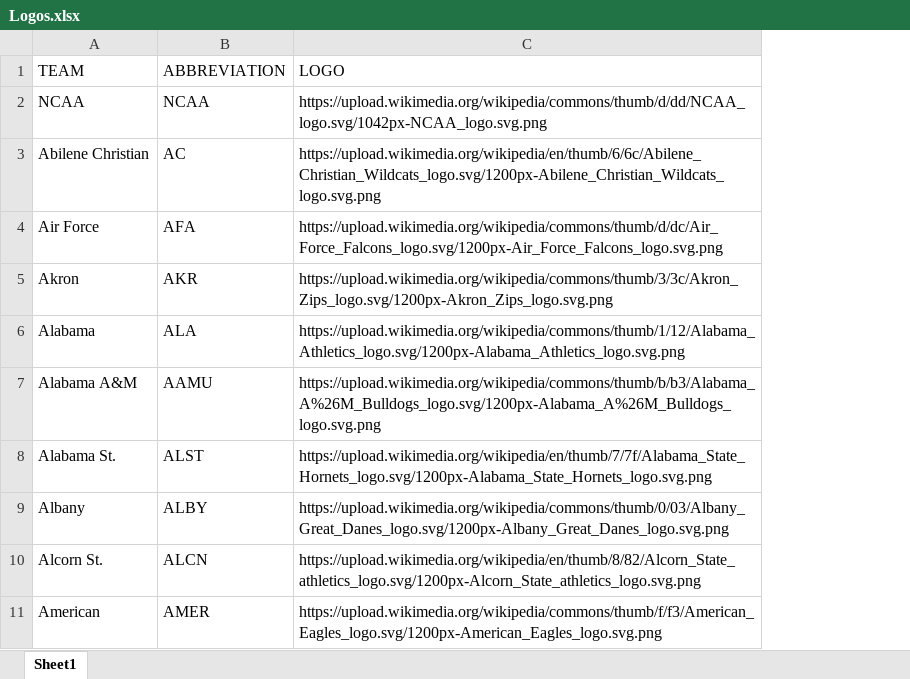
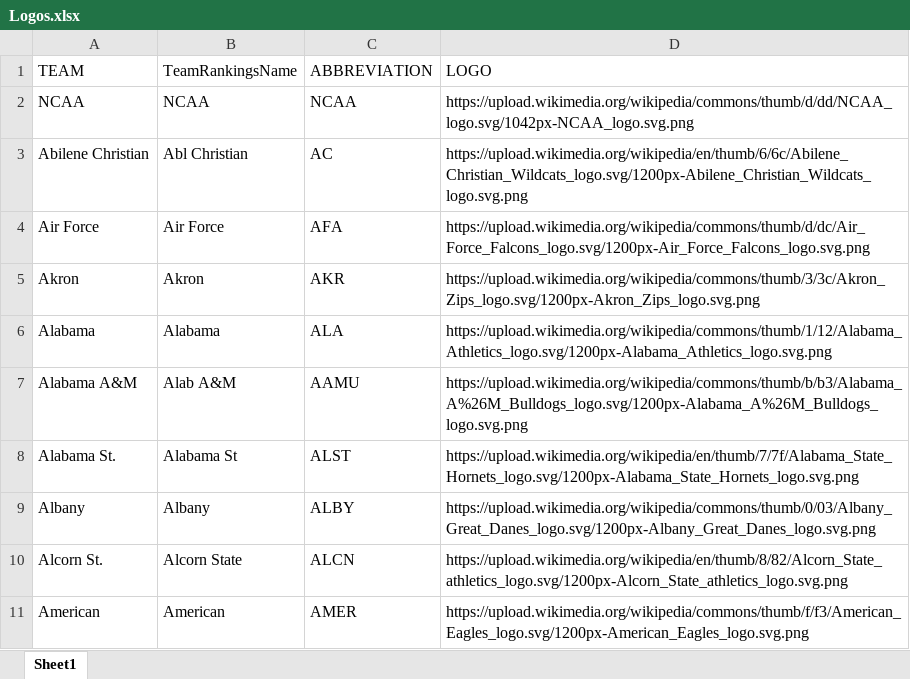
Before and after one commit to DSchof1/CBB-Stats, an Excel workbook: Logos.xlsx, sheet Sheet1, drawn as a sheet; only a part is shown; values as stored, in another font and other column widths than the file's, no borders; the diff names each change by its address in the sheet, - before the commit and + after, or states it on an @@ line.

Commit message:
Added names for teamrankings.com

```diff
--- a/Logos.xlsx (sheet Sheet1)
+++ b/Logos.xlsx (sheet Sheet1)
+column B (TeamRankingsName), rows 2-11: NCAA | Abl Christian | Air Force | Akron | Alabama | Alab A&M | Alabama St | Albany | Alcorn State | American
```
